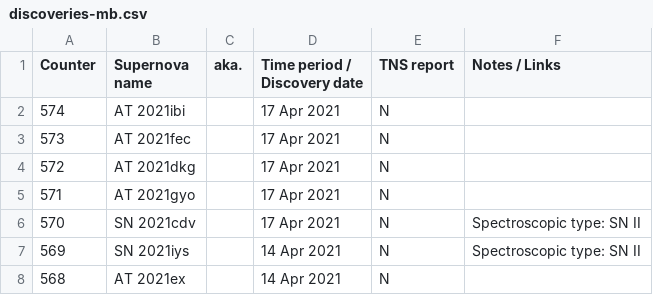
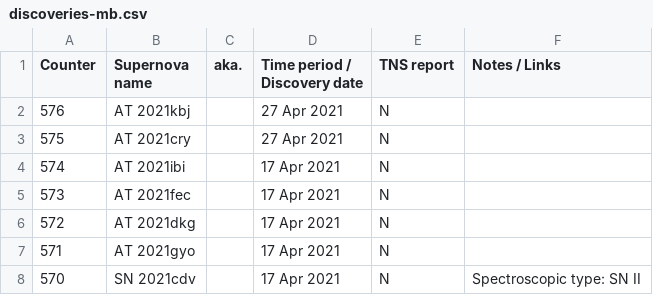
Before and after one commit to mbiesiad/supernovas-biesiada, a CSV file: table/discoveries-mb.csv, drawn as a sheet; only a part is shown; the shorter side is filled out with more unchanged rows.

Commit message:
Update discoveries-mb.csv
Updates 2021-4-30

```diff
--- a/table/discoveries-mb.csv
+++ b/table/discoveries-mb.csv
@@ -1,2 +1,4 @@
 Counter, Supernova name, aka., Time period / Discovery date, TNS report, Notes / Links
+576,AT 2021kbj,,27 Apr 2021,N,
+575,AT 2021cry,,27 Apr 2021,N,
 574,AT 2021ibi,,17 Apr 2021,N,
```
